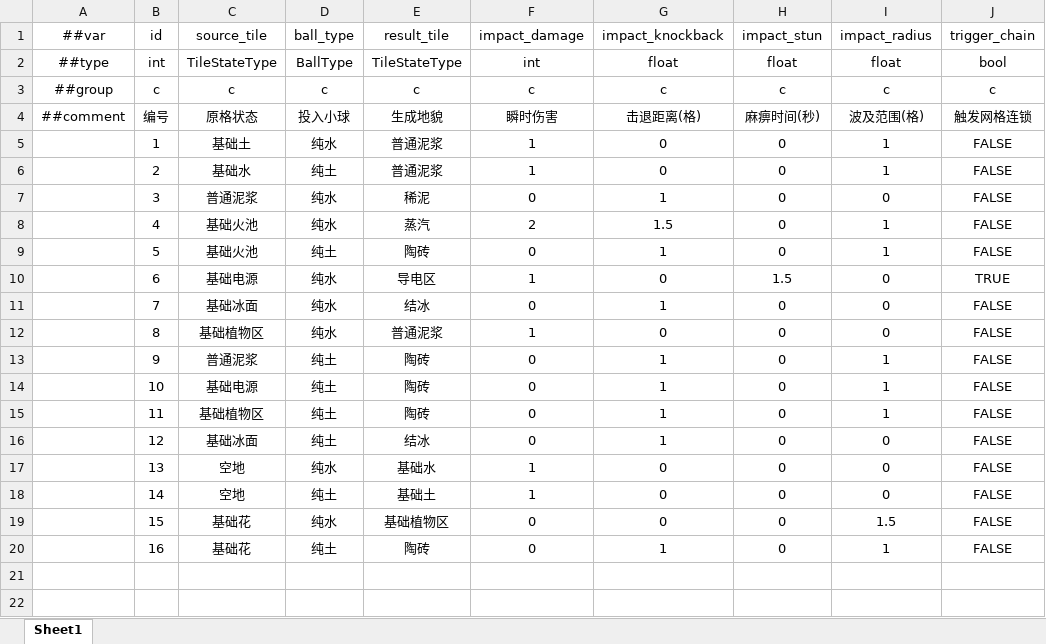
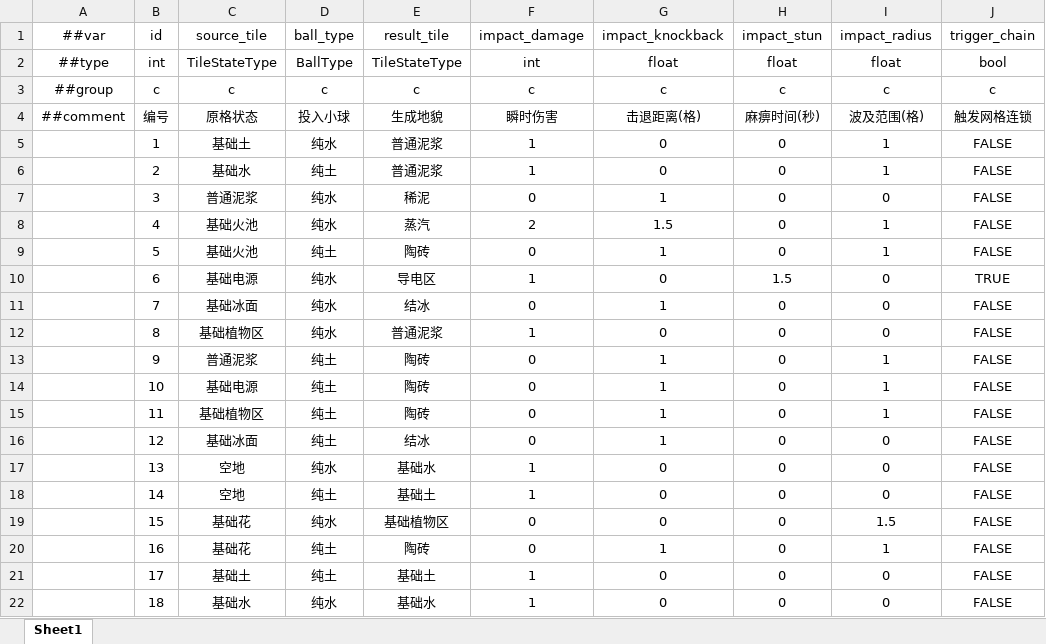
Before and after one commit to 5FYZhou/deepseaoil, an Excel workbook: ConfigWorkspace/Data/element_rule.xlsx, sheet Sheet1, drawn as a sheet; values as stored, in another font and other column widths than the file's, no borders; the diff names each change by its address in the sheet, - before the commit and + after, or states it on an @@ line.

```diff
--- a/ConfigWorkspace/Data/element_rule.xlsx (sheet Sheet1)
+++ b/ConfigWorkspace/Data/element_rule.xlsx (sheet Sheet1)
+row 21:  | 17 | 基础土 | 纯土 | 基础土 | 1 | 0 | 0 | 0 | FALSE
+row 22:  | 18 | 基础水 | 纯水 | 基础水 | 1 | 0 | 0 | 0 | FALSE
```
Also changed, not shown: ConfigWorkspace/Data/tile_state.xlsx, 8 other files.
